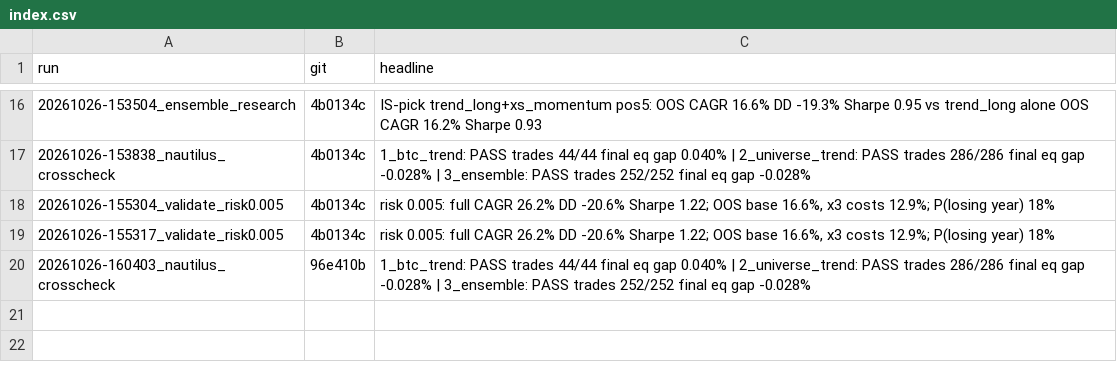
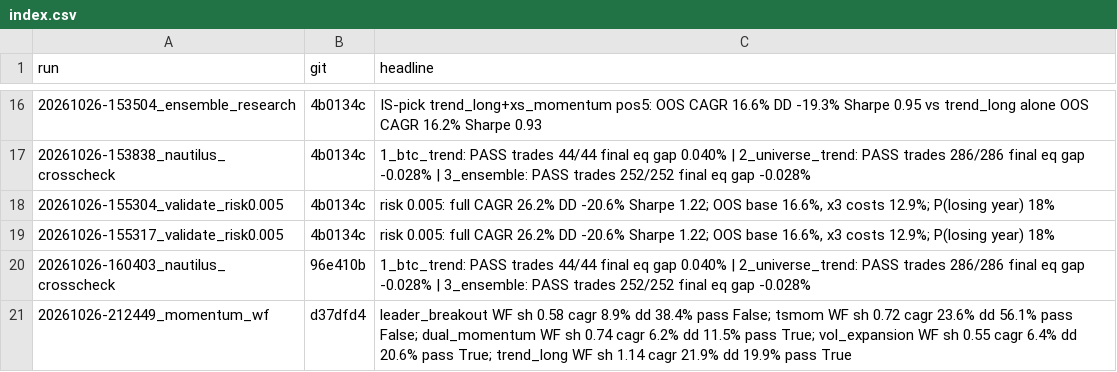
Before and after one commit to ddawnlll/tycho-trading-bot, a CSV file: runs/index.csv, drawn as a sheet; only a part is shown, gaps mark what is left out; the diff names each change by its address in the sheet, - before the commit and + after, or states it on an @@ line.

```diff
--- a/runs/index.csv
+++ b/runs/index.csv
+row 21: 20261026-212449_momentum_wf | d37dfd4 | leader_breakout WF sh 0.58 cagr 8.9% dd 38.4% pass False; tsmom WF sh 0.72 cagr 23.6% dd 56.1% pass False; dual_momentum WF sh 0.74 cagr 6.2% dd 11.5% pass True; vol_expansion WF sh 0.55 cagr 6.4% dd 20.6% pass True; trend_long WF sh 1.14 cagr 21.9% dd 19.9% pass True
```
Also changed, not shown: 5 other files.
